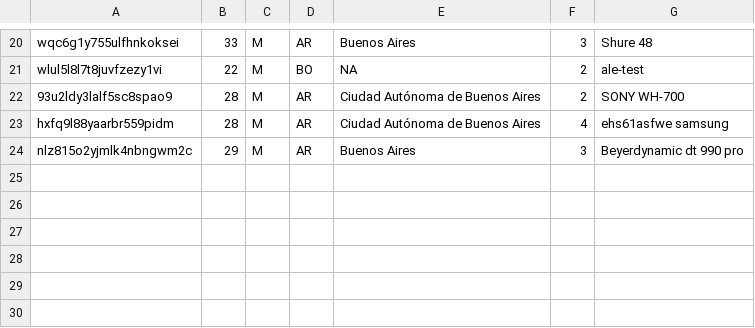
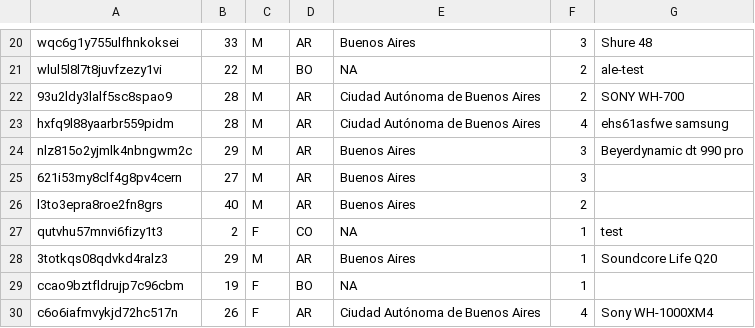
Before and after one commit to asosawelford/tesis, a CSV file: backend/participants.csv, drawn as a sheet; only a part is shown, gaps mark what is left out.

```diff
--- a/backend/participants.csv
+++ b/backend/participants.csv
@@ -24 +24,7 @@ hxfq9l88yaarbr559pidm,28,M,AR,Ciudad Autónoma de Buenos Aires,4,ehs61asfwe sams
 nlz815o2yjmlk4nbngwm2c,29,M,AR,Buenos Aires,3,Beyerdynamic dt 990 pro
+621i53my8clf4g8pv4cern,27,M,AR,Buenos Aires,3,
+l3to3epra8roe2fn8grs,40,M,AR,Buenos Aires,2,
+qutvhu57mnvi6fizy1t3,2,F,CO,NA,1,test
+3totkqs08qdvkd4ralz3,29,M,AR,Buenos Aires,1,Soundcore Life Q20
+ccao9bztfldrujp7c96cbm,19,F,BO,NA,1,
+c6o6iafmvykjd72hc517n,26,F,AR,Ciudad Autónoma de Buenos Aires,4,Sony WH-1000XM4
```
Also changed, not shown: backend/emails.csv, backend/results.csv, 5 other files.
